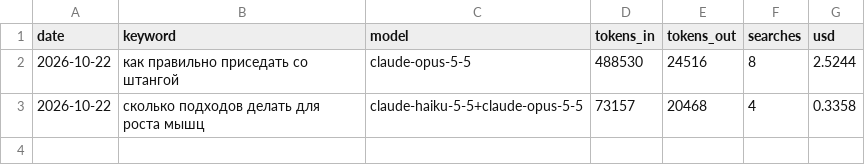
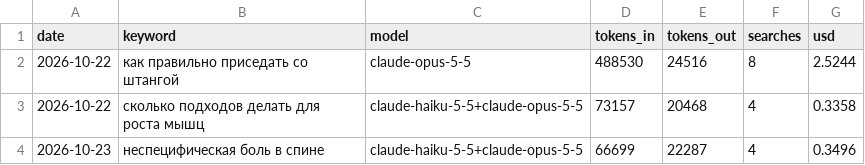
Before and after one commit to savcov89-hub/fit-site, a CSV file: agent/usage.csv, drawn as a sheet.

Commit message:
Статья: Неспецифическая боль в спине: что это, острая и хроническая, что помогает по данным исследований

```diff
--- a/agent/usage.csv
+++ b/agent/usage.csv
@@ -3 +3,2 @@ date,keyword,model,tokens_in,tokens_out,searches,usd
 2026-10-22,сколько подходов делать для роста мышц,claude-haiku-5-5+claude-opus-5-5,73157,20468,4,0.3358
+2026-10-23,неспецифическая боль в спине,claude-haiku-5-5+claude-opus-5-5,66699,22287,4,0.3496
```
Also changed, not shown: agent/topics.csv, 1 other file.
